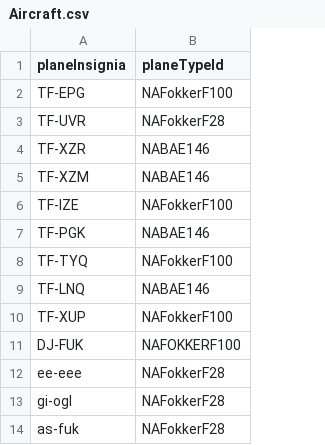
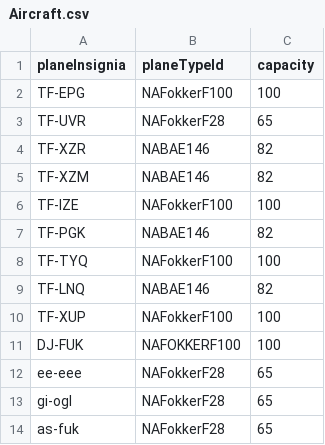
Before and after one commit to TomasIV/Verklegt1, a CSV file: CSVFiles/Aircraft.csv, drawn as a sheet; the diff names each change by its address in the sheet, - before the commit and + after, or states it on an @@ line.

```diff
--- a/CSVFiles/Aircraft.csv
+++ b/CSVFiles/Aircraft.csv
+column C (capacity), rows 2-14: 100 | 65 | 82 | 82 | 100 | 82 | 100 | 82 | 100 | 100 | 65 | 65 | 65
```
Also changed, not shown: 4 other files.
